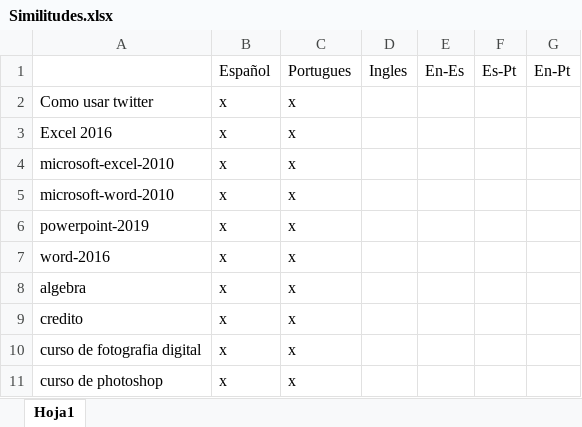
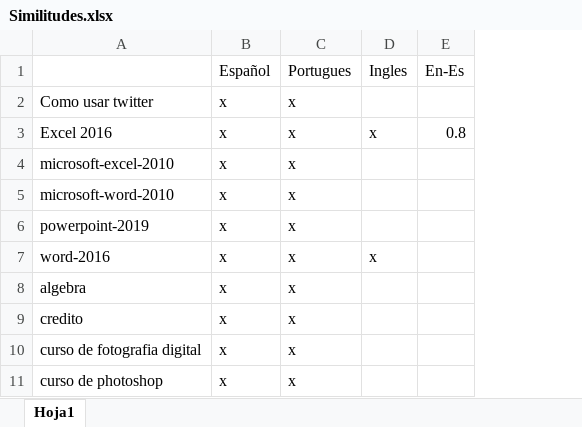
Before and after one commit to jcsanguino10/app_back_questions, an Excel workbook: Similitudes.xlsx, sheet Hoja1, drawn as a sheet; only a part is shown; values as stored, in another font and other column widths than the file's, no borders; removed rows and columns are numbered as before the commit, all else as after; the diff names each change by its address in the sheet, - before the commit and + after, or states it on an @@ line.

Commit message:
update relations

```diff
--- a/Similitudes.xlsx (sheet Hoja1)
+++ b/Similitudes.xlsx (sheet Hoja1)
-column D (Ingles), empty
-column E (En-Es), empty
-column F (Es-Pt), empty
-column G (En-Pt), empty
+column D (Ingles), rows 3-7: x |  |  |  | x
+column E (En-Es), row 3: 0.8
```
